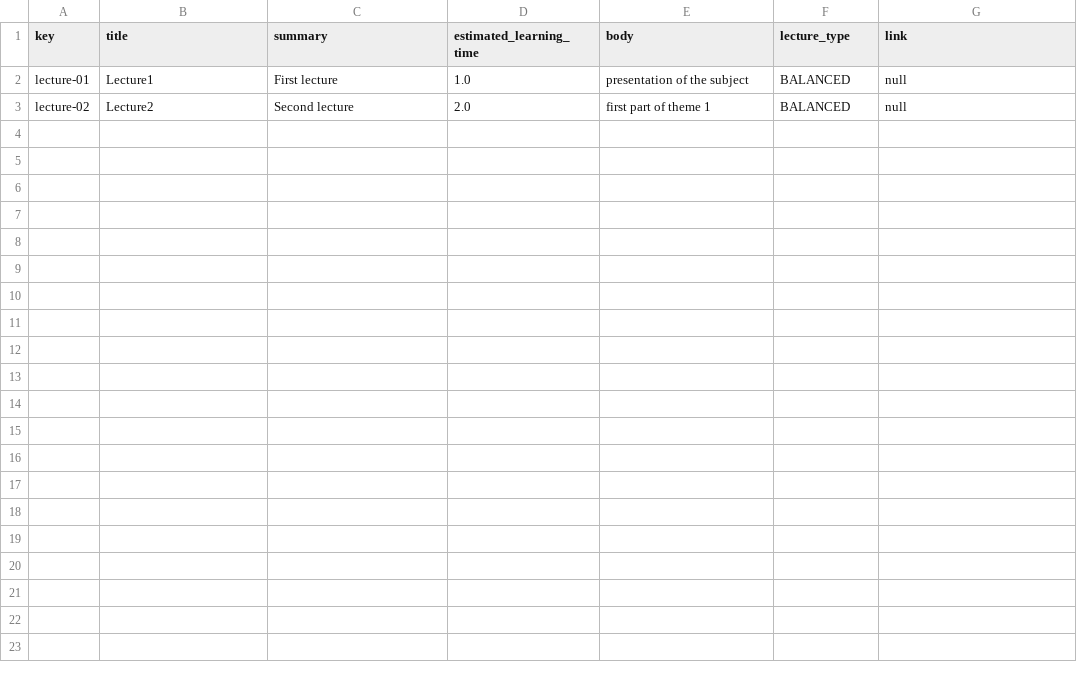
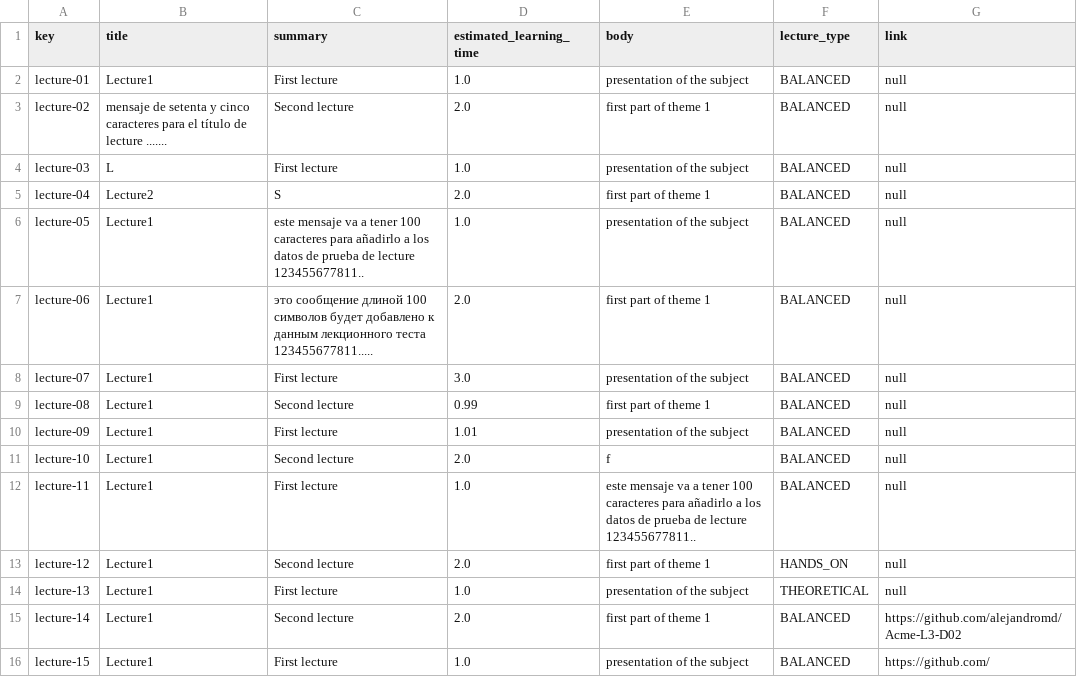
Before and after one commit to alejandromd/Acme-L3-D02, a CSV file: src/main/webapp/WEB-INF/resources/sample-data/lecture.csv, drawn as a sheet.

```diff
--- a/src/main/webapp/WEB-INF/resources/sample-data/lecture.csv
+++ b/src/main/webapp/WEB-INF/resources/sample-data/lecture.csv
@@ -2,2 +2,15 @@ key,title,summary,estimated_learning_time,body,lecture_type,link
 lecture-01,Lecture1,First lecture,1.0,presentation of the subject,BALANCED,null
-lecture-02,Lecture2,Second lecture,2.0,first part of theme 1,BALANCED,null
+lecture-02,mensaje de setenta  y cinco caracteres    para el título de lecture .......,Second lecture,2.0,first part of theme 1,BALANCED,null
+lecture-03,L,First lecture,1.0,presentation of the subject,BALANCED,null
+lecture-04,Lecture2,S,2.0,first part of theme 1,BALANCED,null
+lecture-05,Lecture1,este mensaje va a tener 100 caracteres para añadirlo a los datos de prueba de lecture 123455677811..,1.0,presentation of the subject,BALANCED,null
+lecture-06,Lecture1,это сообщение длиной 100 символов будет добавлено к данным лекционного теста 123455677811.....,2.0,first part of theme 1,BALANCED,null
+lecture-07,Lecture1,First lecture,3.0,presentation of the subject,BALANCED,null
+lecture-08,Lecture1,Second lecture,0.99,first part of theme 1,BALANCED,null
+lecture-09,Lecture1,First lecture,1.01,presentation of the subject,BALANCED,null
+lecture-10,Lecture1,Second lecture,2.0,f,BALANCED,null
+lecture-11,Lecture1,First lecture,1.0,este mensaje va a tener 100 caracteres para añadirlo a los datos de prueba de lecture 123455677811..,BALANCED,null
+lecture-12,Lecture1,Second lecture,2.0,first part of theme 1,HANDS_ON,null
+lecture-13,Lecture1,First lecture,1.0,presentation of the subject,THEORETICAL,null
+lecture-14,Lecture1,Second lecture,2.0,first part of theme 1,BALANCED,https://github.com/alejandromd/Acme-L3-D02
+lecture-15,Lecture1,First lecture,1.0,presentation of the subject,BALANCED,https://github.com/
```
Also changed, not shown: src/main/webapp/WEB-INF/resources/sample-data/course.csv, src/main/webapp/WEB-INF/resources/sample-data/lecturer.csv, 3 other files.
